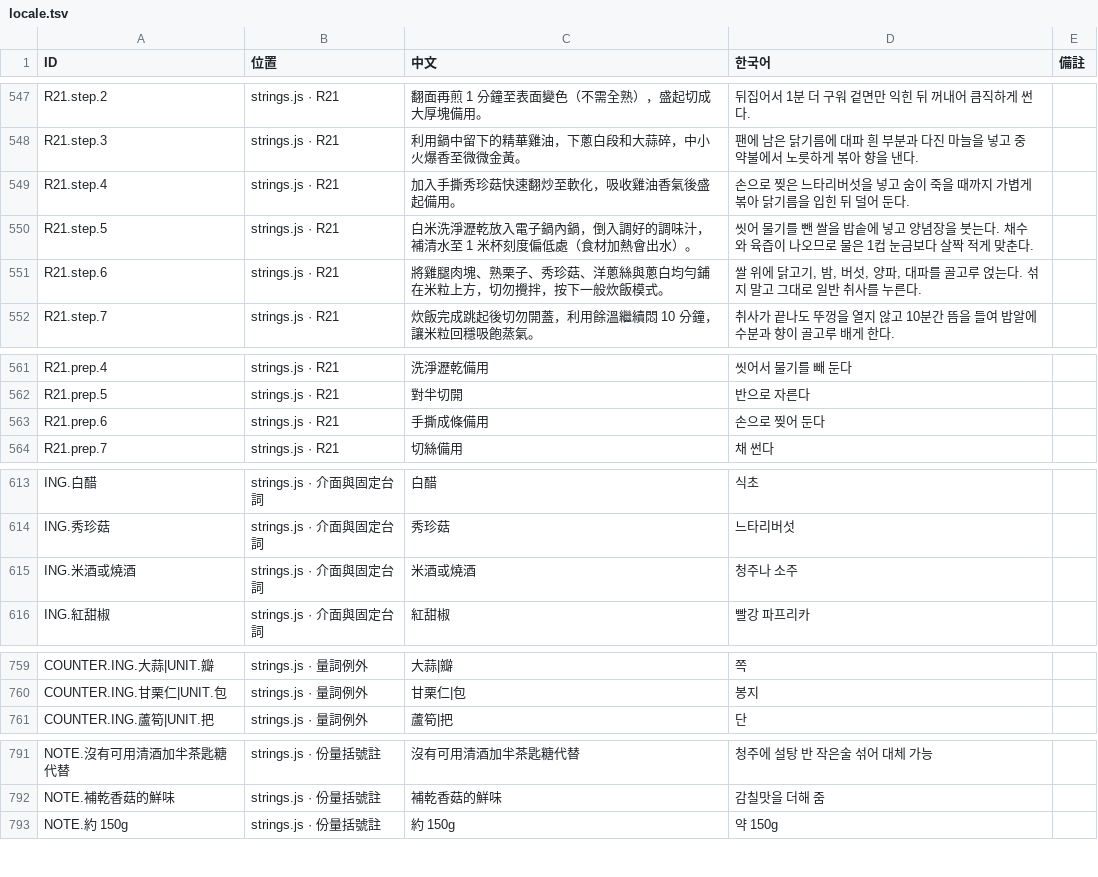
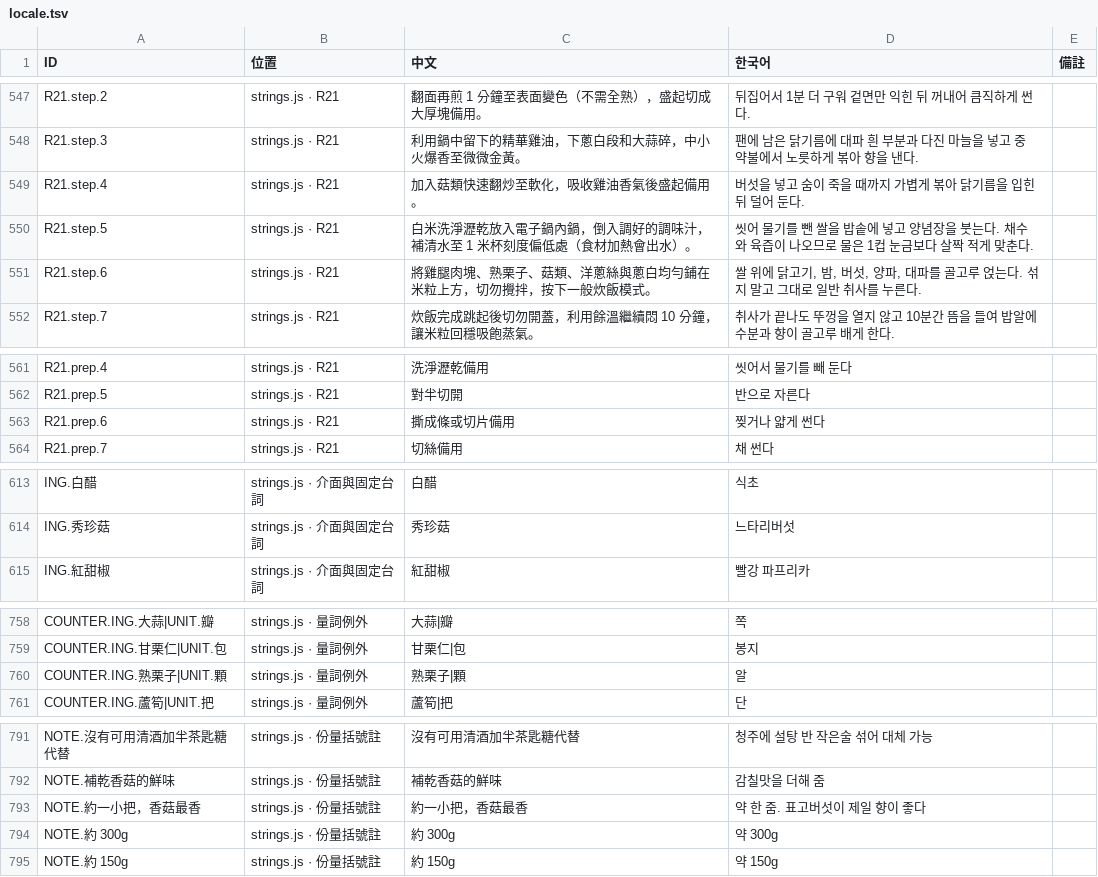
Before and after one commit to showbesun/bo-kitchen, a TSV file: locale.tsv, drawn as a sheet; only a part is shown, gaps mark what is left out; the diff covers the shown part only.

```diff
--- a/locale.tsv
+++ b/locale.tsv
@@ -548,5 +548,5 @@ R21.step.2	strings.js · R21	翻面再煎 1 分鐘至表面變色（不需全熟
 R21.step.3	strings.js · R21	利用鍋中留下的精華雞油，下蔥白段和大蒜碎，中小火爆香至微微金黃。	팬에 남은 닭기름에 대파 흰 부분과 다진 마늘을 넣고 중약불에서 노릇하게 볶아 향을 낸다.	
-R21.step.4	strings.js · R21	加入手撕秀珍菇快速翻炒至軟化，吸收雞油香氣後盛起備用。	손으로 찢은 느타리버섯을 넣고 숨이 죽을 때까지 가볍게 볶아 닭기름을 입힌 뒤 덜어 둔다.	
+R21.step.4	strings.js · R21	加入菇類快速翻炒至軟化，吸收雞油香氣後盛起備用。	버섯을 넣고 숨이 죽을 때까지 가볍게 볶아 닭기름을 입힌 뒤 덜어 둔다.	
 R21.step.5	strings.js · R21	白米洗淨瀝乾放入電子鍋內鍋，倒入調好的調味汁，補清水至 1 米杯刻度偏低處（食材加熱會出水）。	씻어 물기를 뺀 쌀을 밥솥에 넣고 양념장을 붓는다. 채수와 육즙이 나오므로 물은 1컵 눈금보다 살짝 적게 맞춘다.	
-R21.step.6	strings.js · R21	將雞腿肉塊、熟栗子、秀珍菇、洋蔥絲與蔥白均勻鋪在米粒上方，切勿攪拌，按下一般炊飯模式。	쌀 위에 닭고기, 밤, 버섯, 양파, 대파를 골고루 얹는다. 섞지 말고 그대로 일반 취사를 누른다.	
+R21.step.6	strings.js · R21	將雞腿肉塊、熟栗子、菇類、洋蔥絲與蔥白均勻鋪在米粒上方，切勿攪拌，按下一般炊飯模式。	쌀 위에 닭고기, 밤, 버섯, 양파, 대파를 골고루 얹는다. 섞지 말고 그대로 일반 취사를 누른다.	
 R21.step.7	strings.js · R21	炊飯完成跳起後切勿開蓋，利用餘溫繼續悶 10 分鐘，讓米粒回穩吸飽蒸氣。	취사가 끝나도 뚜껑을 열지 않고 10분간 뜸을 들여 밥알에 수분과 향이 골고루 배게 한다.	
@@ -562,3 +562,3 @@ R21.prep.4	strings.js · R21	洗淨瀝乾備用	씻어서 물기를 빼 둔다
 R21.prep.5	strings.js · R21	對半切開	반으로 자른다	
-R21.prep.6	strings.js · R21	手撕成條備用	손으로 찢어 둔다	
+R21.prep.6	strings.js · R21	撕成條或切片備用	찢거나 얇게 썬다	
 R21.prep.7	strings.js · R21	切絲備用	채 썬다	
@@ -614,3 +614,2 @@ ING.白醋	strings.js · 介面與固定台詞	白醋	식초
 ING.秀珍菇	strings.js · 介面與固定台詞	秀珍菇	느타리버섯	
-ING.米酒或燒酒	strings.js · 介面與固定台詞	米酒或燒酒	청주나 소주	
 ING.紅甜椒	strings.js · 介面與固定台詞	紅甜椒	빨강 파프리카	
@@ -760,2 +759,3 @@ COUNTER.ING.大蒜|UNIT.瓣	strings.js · 量詞例外	大蒜|瓣	쪽
 COUNTER.ING.甘栗仁|UNIT.包	strings.js · 量詞例外	甘栗仁|包	봉지	
+COUNTER.ING.熟栗子|UNIT.顆	strings.js · 量詞例外	熟栗子|顆	알	
 COUNTER.ING.蘆筍|UNIT.把	strings.js · 量詞例外	蘆筍|把	단	
@@ -792,2 +792,4 @@ NOTE.沒有可用清酒加半茶匙糖代替	strings.js · 份量括號註	沒
 NOTE.補乾香菇的鮮味	strings.js · 份量括號註	補乾香菇的鮮味	감칠맛을 더해 줌	
+NOTE.約一小把，香菇最香	strings.js · 份量括號註	約一小把，香菇最香	약 한 줌. 표고버섯이 제일 향이 좋다	
+NOTE.約 300g	strings.js · 份量括號註	約 300g	약 300g	
 NOTE.約 150g	strings.js · 份量括號註	約 150g	약 150g	
```
Also changed, not shown: 6 edited cells elsewhere in this file, 3 other files.
